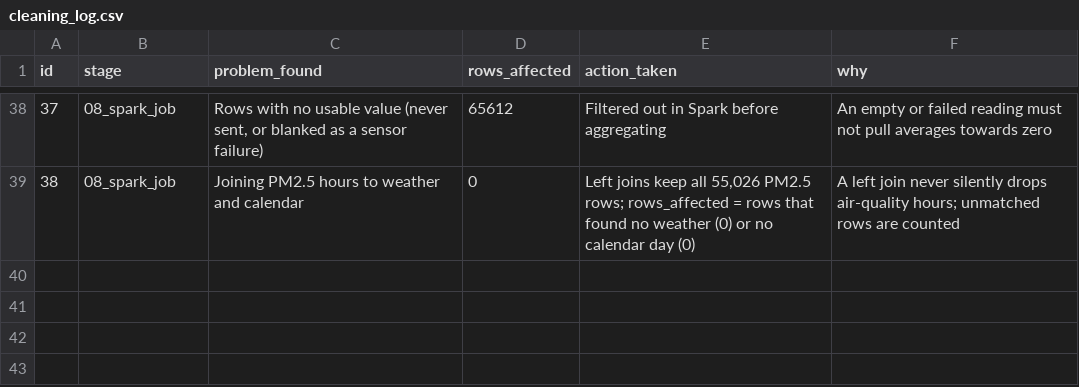
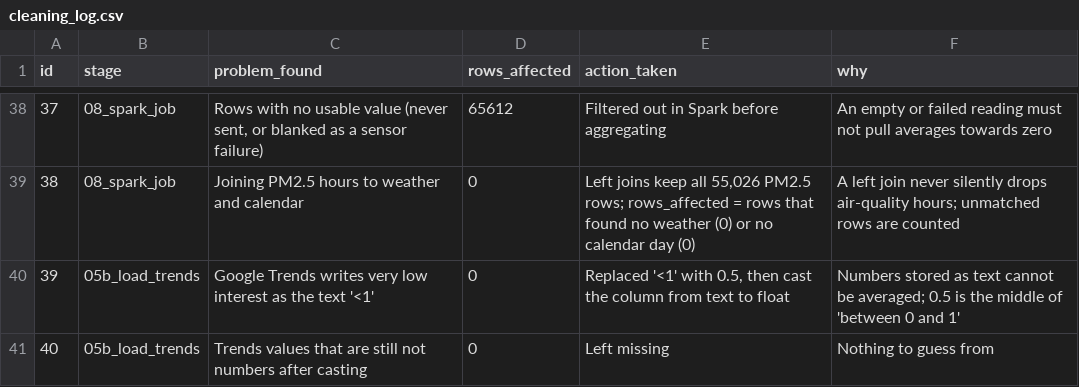
Before and after one commit to punyashloka2030-debug/eight-pm-problem, a CSV file: outputs/cleaning_log.csv, drawn as a sheet; only a part is shown, gaps mark what is left out; the diff names each change by its address in the sheet, - before the commit and + after, or states it on an @@ line.

```diff
--- a/outputs/cleaning_log.csv
+++ b/outputs/cleaning_log.csv
+row 40: 39 | 05b_load_trends | Google Trends writes very low interest as the text '<1' | 0 | Replaced '<1' with 0.5, then cast the column from text to float | Numbers stored as text cannot be averaged; 0.5 is the middle of 'between 0 and 1'
+row 41: 40 | 05b_load_trends | Trends values that are still not numbers after casting | 0 | Left missing | Nothing to guess from
```
Also changed, not shown: outputs/tables/source_register.csv, 17 other files.
